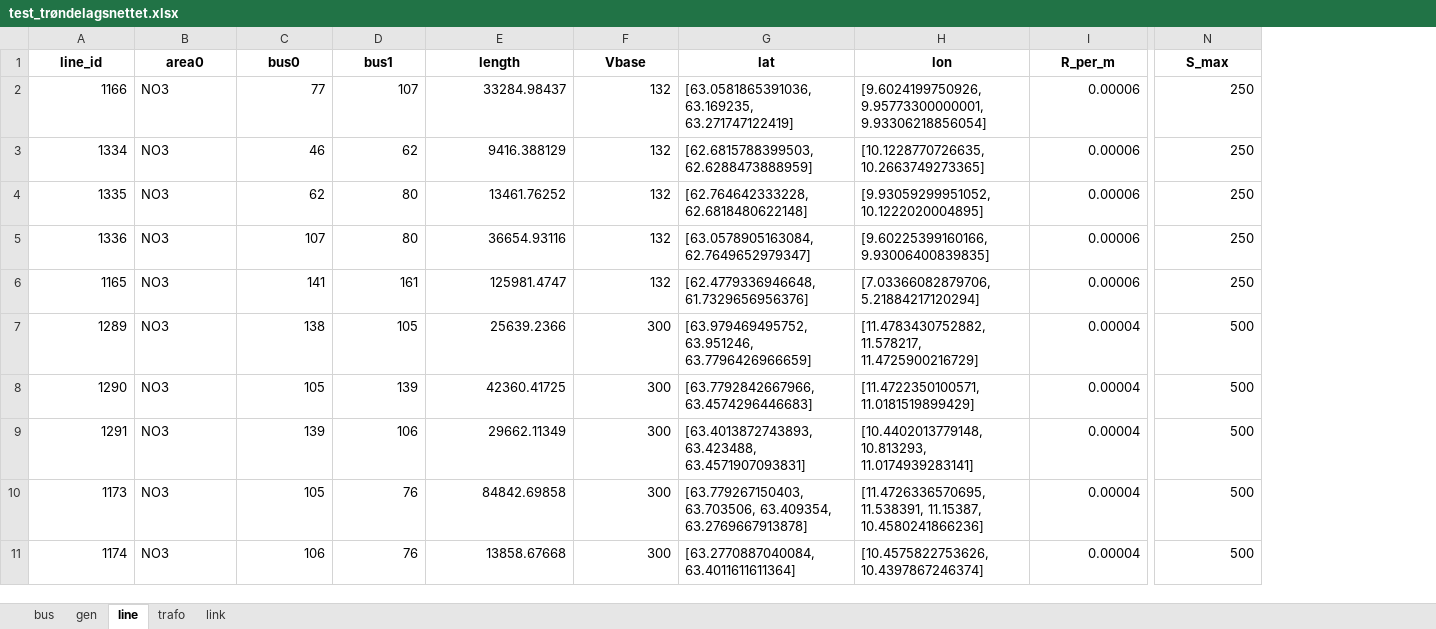
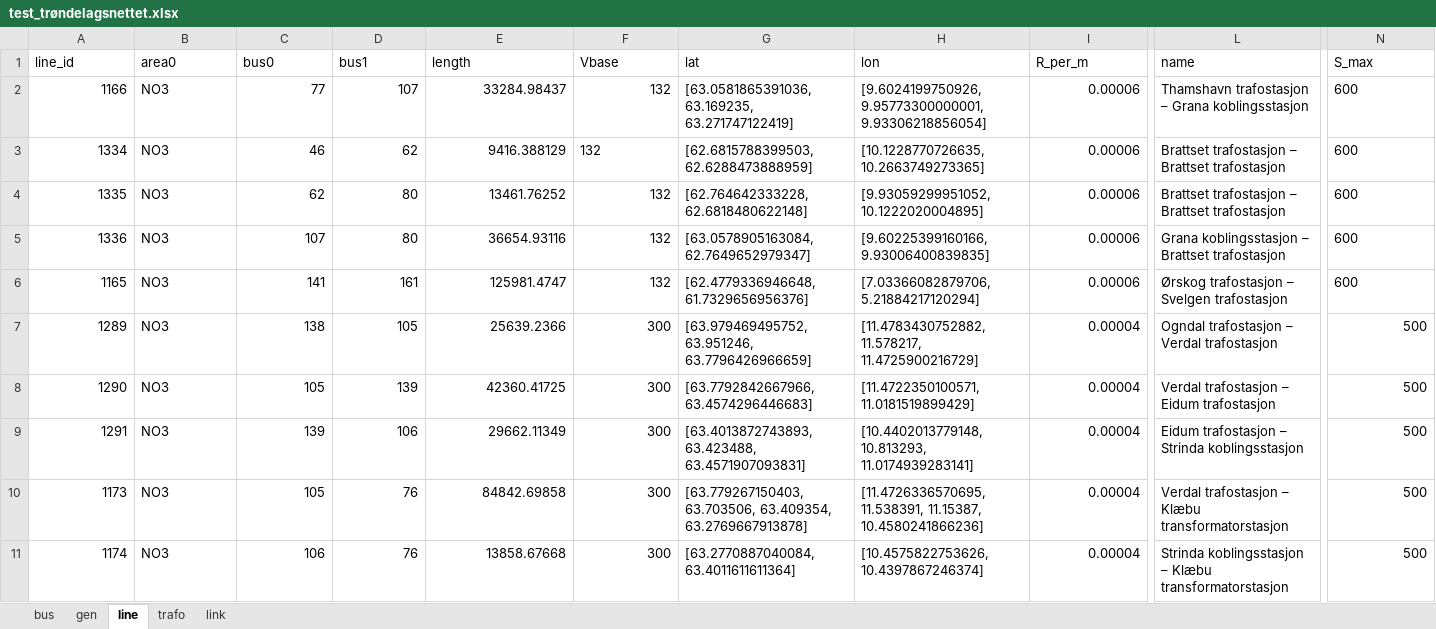
Before and after one commit to TorKristianStudentB/Kraftsystemer-2, an Excel workbook: Grid/test_trøndelagsnettet.xlsx, sheet line, drawn as a sheet; only a part is shown, gaps mark what is left out; values as stored, in another font and other column widths than the file's, no borders; the diff covers the shown part only; the diff names each change by its address in the sheet, - before the commit and + after, or states it on an @@ line.

```diff
--- a/Grid/test_trøndelagsnettet.xlsx (sheet line)
+++ b/Grid/test_trøndelagsnettet.xlsx (sheet line)
@@ column L (name) unhidden, rows 2-11: Thamshavn trafostasjon – Grana koblingsstasjon | Brattset trafostasjon – Brattset trafostasjon | Brattset trafostasjon – Brattset trafostasjon | Grana koblingsstasjon – Brattset trafostasjon | Ørskog trafostasjon – Svelgen trafostasjon | Ogndal trafostasjon – Verdal trafostasjon | Verdal trafostasjon – Eidum trafostasjon | Eidum trafostasjon – Strinda koblingsstasjon | Verdal trafostasjon – Klæbu transformatorstasjon | Strinda koblingsstasjon – Klæbu transformatorstasjon @@
@@ A1:I1 bold: on → off, alignment: center → left @@
@@ N1 bold: on → off, alignment: center → left @@
-N2:N6 (S_max): 250
+N2:N6 (S_max): 600
-F3 alignment: right
+F3 alignment: left
```
Also changed, not shown: cell formats elsewhere in this sheet, sheet bus, sheet trafo, sheet link, sheet gen, formulas that keep their value, 1 other file.
